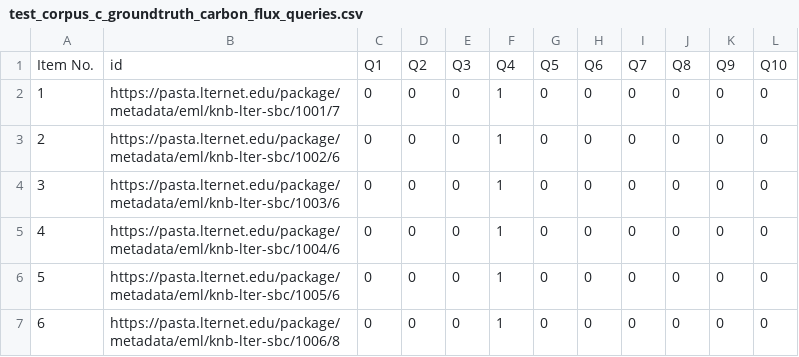
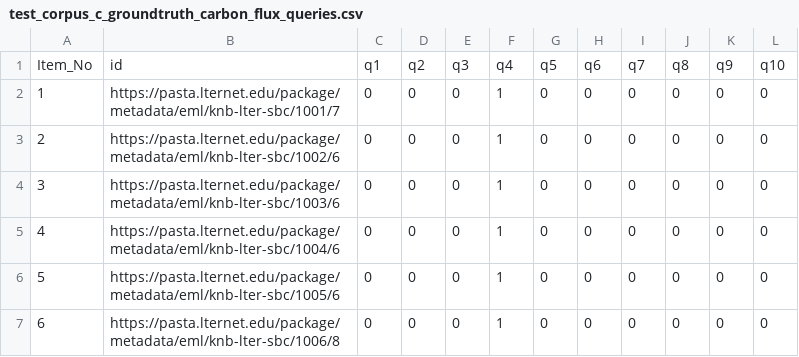
Before and after one commit to DataONEorg/semantic-query, a CSV file: lib/ground_truth/test_corpus_c_groundtruth_carbon_flux_queries.csv, drawn as a sheet; only a part is shown; removed rows and columns are numbered as before the commit, all else as after; the diff names each change by its address in the sheet, - before the commit and + after, or states it on an @@ line.

Commit message:
query ids are lower case

```diff
--- a/lib/ground_truth/test_corpus_c_groundtruth_carbon_flux_queries.csv
+++ b/lib/ground_truth/test_corpus_c_groundtruth_carbon_flux_queries.csv
-row 1: Item No. | id | Q1 | Q2 | Q3 | Q4 | Q5 | Q6 | Q7 | Q8 | Q9 | Q10
+row 1: Item_No | id | q1 | q2 | q3 | q4 | q5 | q6 | q7 | q8 | q9 | q10
```
